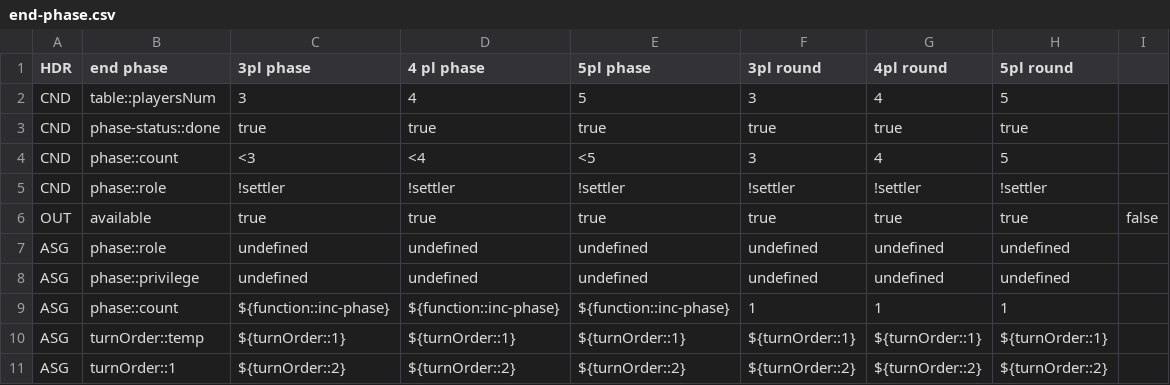
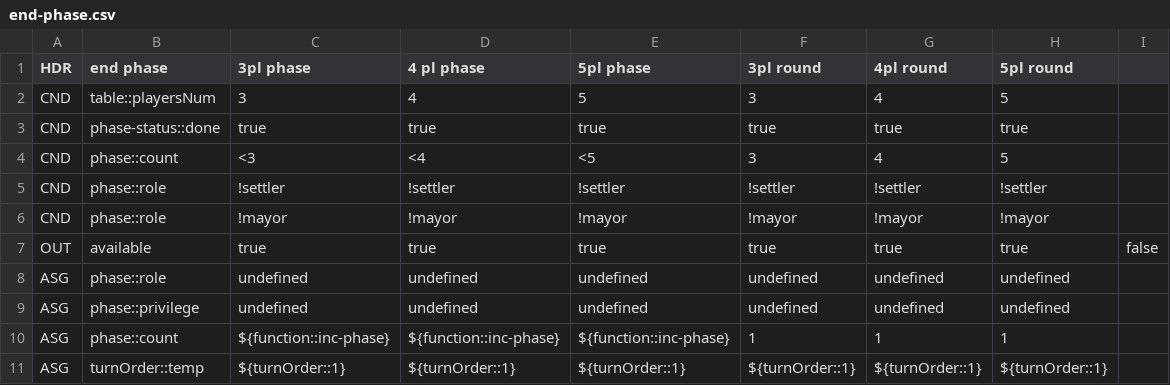
Before and after one commit to Decision-Driven-Development/puerto-rico, a CSV file: tables/commands/infra/end-phase.csv, drawn as a sheet; only a part is shown; the shorter side is filled out with more unchanged rows; the diff names each change by its address in the sheet, - before the commit and + after, or states it on an @@ line.

```diff
--- a/tables/commands/infra/end-phase.csv
+++ b/tables/commands/infra/end-phase.csv
+row 6: CND | phase::role | !mayor | !mayor | !mayor | !mayor | !mayor | !mayor
```
Also changed, not shown: tables/commands/infra/init-game.csv, 7 other files.
